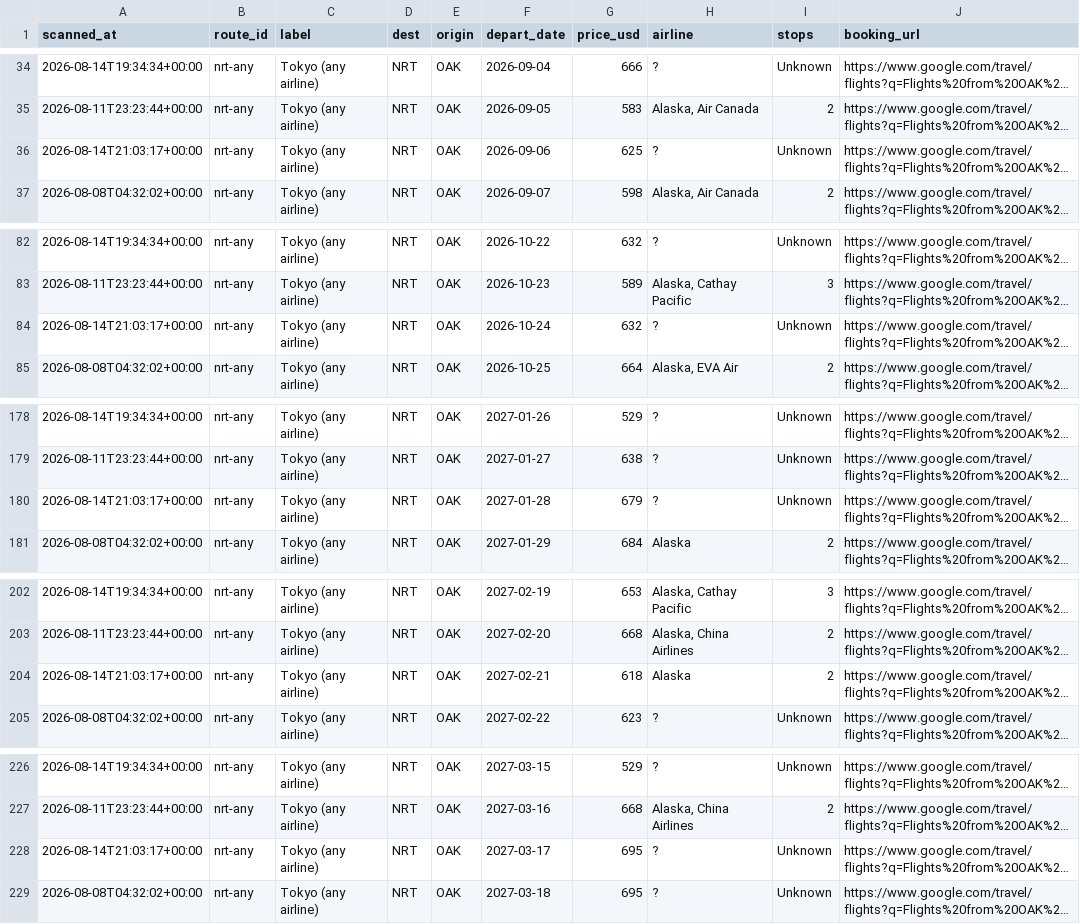
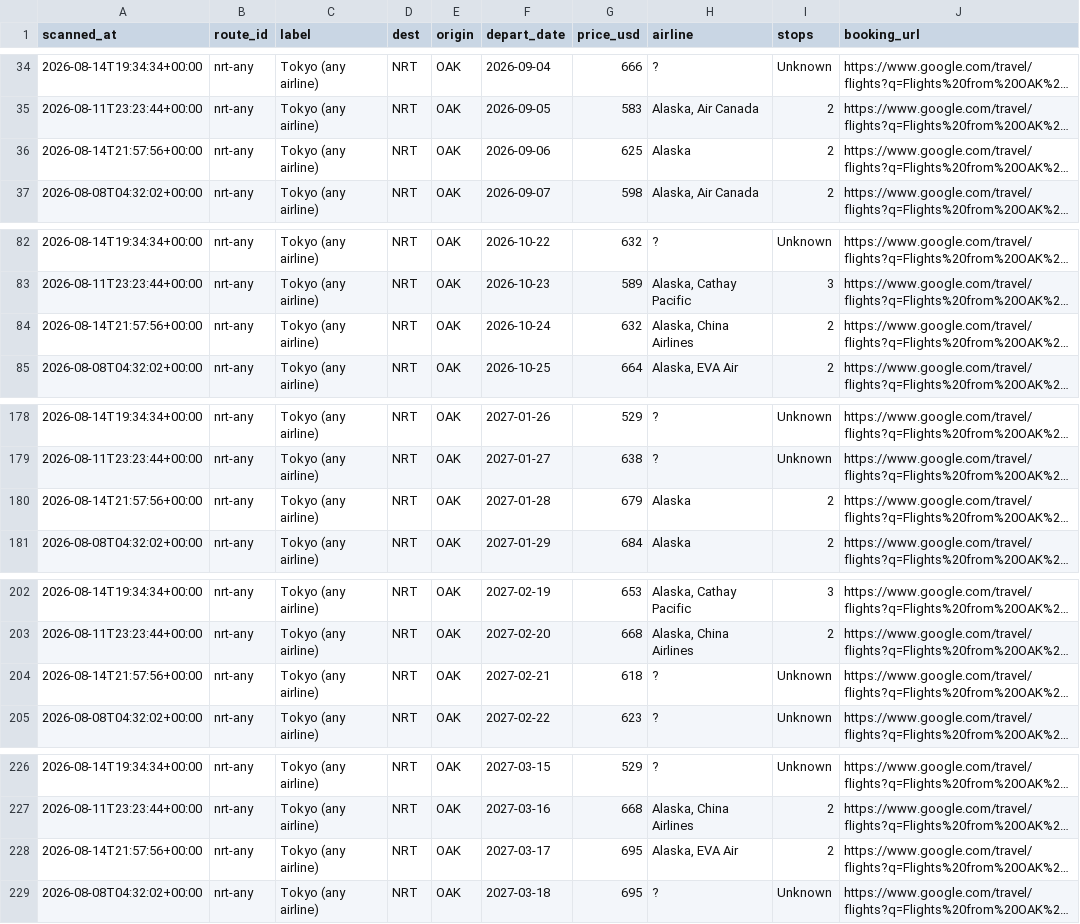
Before and after one commit to vanqd3216-dev/fare-tracker, a CSV file: calendar_latest.csv, drawn as a sheet; only a part is shown, gaps mark what is left out; long unchanged cells end in …; the diff covers the shown part only; the diff names each change by its address in the sheet, - before the commit and + after, or states it on an @@ line.

```diff
--- a/calendar_latest.csv
+++ b/calendar_latest.csv
-A36 (scanned_at): 2026-08-14T21:03:17+00:00
+A36 (scanned_at): 2026-08-14T21:57:56+00:00
-H36 (airline): ?
+H36 (airline): Alaska
-I36 (stops): Unknown
+I36 (stops): 2
-A84 (scanned_at): 2026-08-14T21:03:17+00:00
+A84 (scanned_at): 2026-08-14T21:57:56+00:00
-H84 (airline): ?
+H84 (airline): Alaska, China Airlines
-I84 (stops): Unknown
+I84 (stops): 2
-A180 (scanned_at): 2026-08-14T21:03:17+00:00
+A180 (scanned_at): 2026-08-14T21:57:56+00:00
-H180 (airline): ?
+H180 (airline): Alaska
-I180 (stops): Unknown
+I180 (stops): 2
-A204 (scanned_at): 2026-08-14T21:03:17+00:00
+A204 (scanned_at): 2026-08-14T21:57:56+00:00
-H204 (airline): Alaska
+H204 (airline): ?
-I204 (stops): 2
+I204 (stops): Unknown
-A228 (scanned_at): 2026-08-14T21:03:17+00:00
+A228 (scanned_at): 2026-08-14T21:57:56+00:00
-H228 (airline): ?
+H228 (airline): Alaska, EVA Air
-I228 (stops): Unknown
+I228 (stops): 2
```
Also changed, not shown: 1 added row and 169 edited cells elsewhere in this file.
